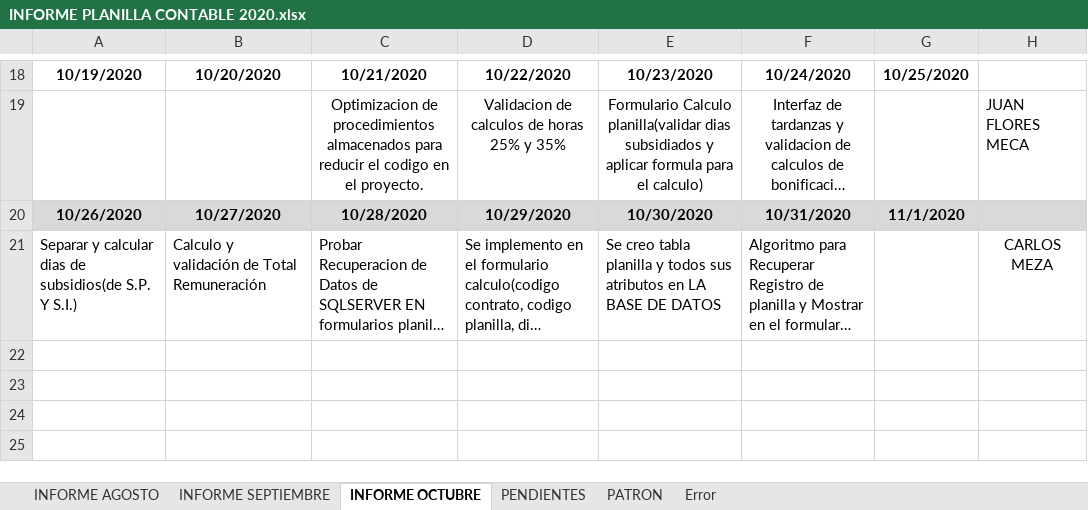
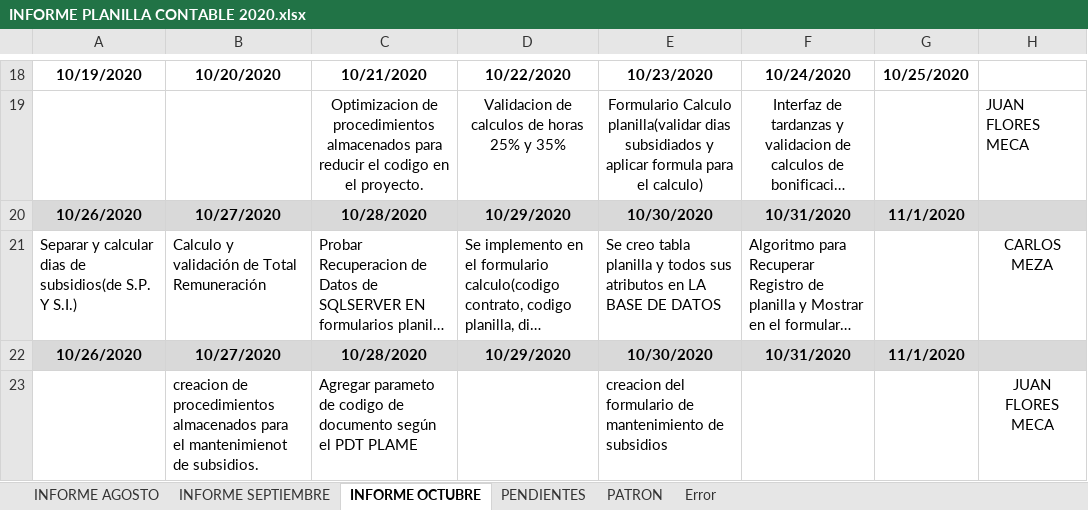
Before and after one commit to lctsistemas/PLANILLACONTABLE, an Excel workbook: INFORME/INFORME PLANILLA CONTABLE 2020.xlsx, sheet INFORME OCTUBRE, drawn as a sheet; only a part is shown, gaps mark what is left out; long unchanged cells end in …; values as stored, in another font and other column widths than the file's, no borders; table styles not drawn; the diff names each change by its address in the sheet, - before the commit and + after, or states it on an @@ line.

Commit message:
Subsidios

```diff
--- a/INFORME/INFORME PLANILLA CONTABLE 2020.xlsx (sheet INFORME OCTUBRE)
+++ b/INFORME/INFORME PLANILLA CONTABLE 2020.xlsx (sheet INFORME OCTUBRE)
+row 22: 10/26/2020 | 10/27/2020 | 10/28/2020 | 10/29/2020 | 10/30/2020 | 10/31/2020 | 11/1/2020
+row 23:  | creacion de procedimientos almacenados para el mantenimienot de subsidios. | Agregar parameto de codigo de documento según el PDT PLAME |  | creacion del formulario de mantenimiento de subsidios |  |  | JUAN FLORES MECA
```
Also changed, not shown: 40 other files.
